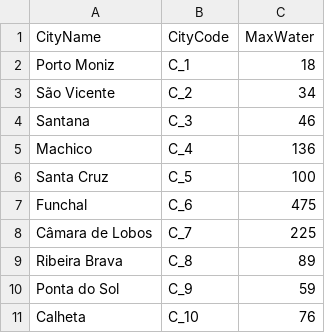
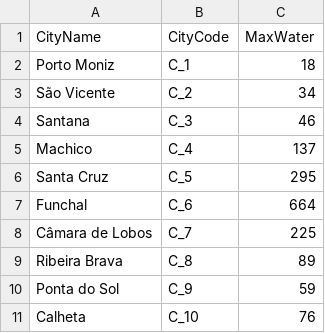
Before and after one commit to Leonor2004/DA2324_PRJ1_G13_4, a CSV file: outputFiles/maxWaterPerCity.csv, drawn as a sheet.

```diff
--- a/outputFiles/maxWaterPerCity.csv
+++ b/outputFiles/maxWaterPerCity.csv
@@ -4,5 +4,5 @@ São Vicente,C_2,34
 Santana,C_3,46
-Machico,C_4,136
-Santa Cruz,C_5,100
-Funchal,C_6,475
+Machico,C_4,137
+Santa Cruz,C_5,295
+Funchal,C_6,664
 Câmara de Lobos,C_7,225
```
Also changed, not shown: 14 other files.
